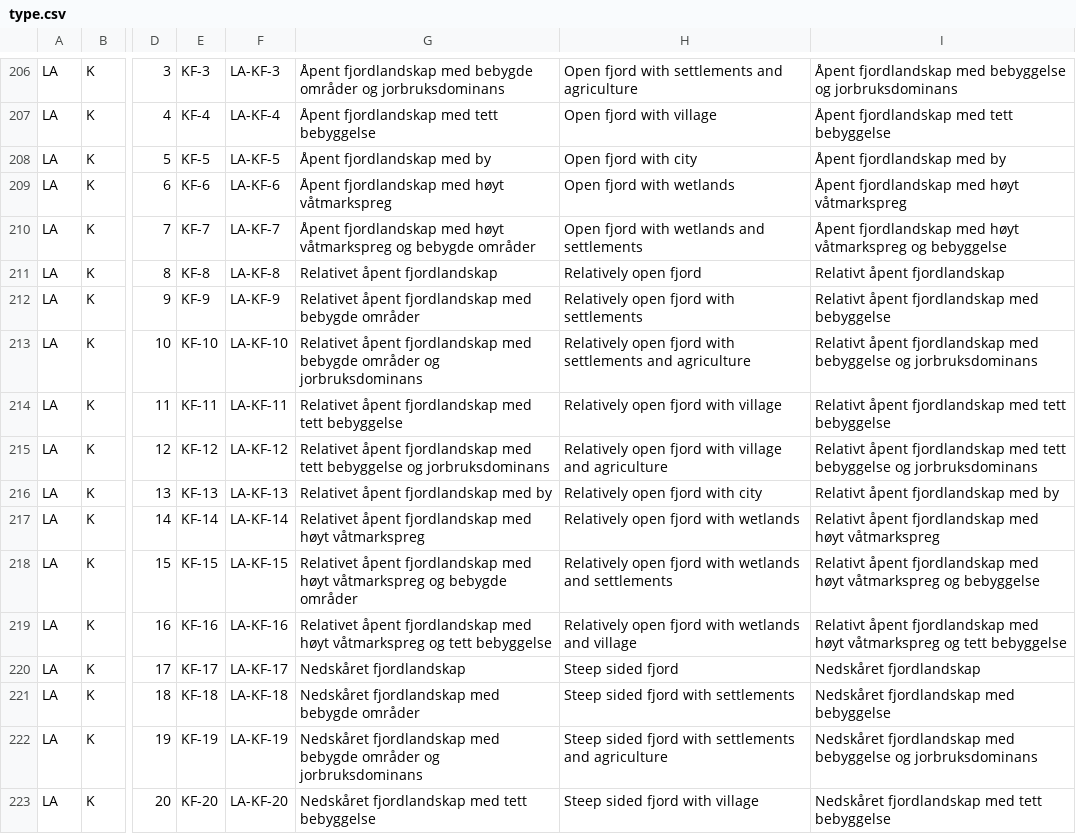
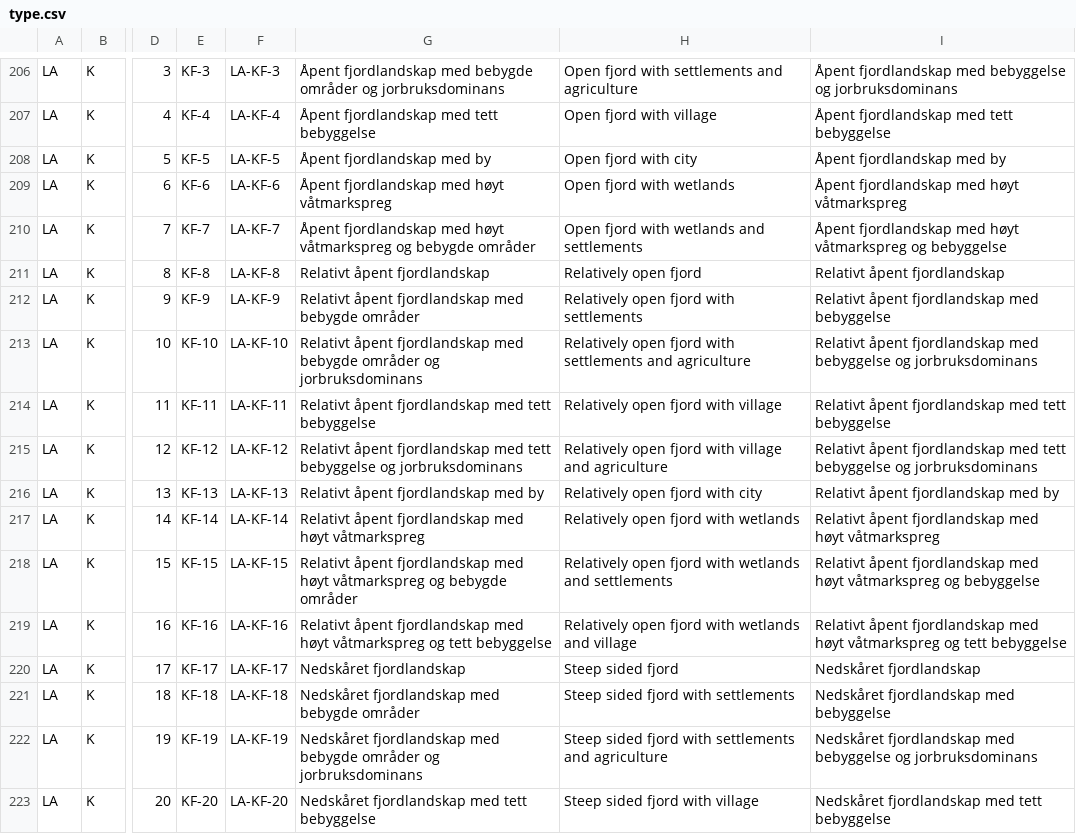
Before and after one commit to Artsdatabanken/landskap-ubehandlet, a CSV file: Typeinndeling/type.csv, drawn as a sheet; only a part is shown, gaps mark what is left out; the diff names each change by its address in the sheet, - before the commit and + after, or states it on an @@ line.

Commit message:
Typo: Relativet => Relativt
Relatert til https://github.com/Artsdatabanken/nin-kart/issues/1621#issuecomment-549253235

```diff
--- a/Typeinndeling/type.csv
+++ b/Typeinndeling/type.csv
-G211: Relativet åpent fjordlandskap
+G211: Relativt åpent fjordlandskap
-G212: Relativet åpent fjordlandskap…
+G212: Relativt åpent fjordlandskap…
-G213: Relativet åpent fjordlandskap…
+G213: Relativt åpent fjordlandskap…
-G214: Relativet åpent fjordlandskap…
+G214: Relativt åpent fjordlandskap…
-G215: Relativet åpent fjordlandskap…
+G215: Relativt åpent fjordlandskap…
-G216: Relativet åpent fjordlandskap med by
+G216: Relativt åpent fjordlandskap med by
-G217: Relativet åpent fjordlandskap…
+G217: Relativt åpent fjordlandskap…
-G218: Relativet åpent fjordlandskap…
+G218: Relativt åpent fjordlandskap…
-G219: Relativet åpent fjordlandskap…
+G219: Relativt åpent fjordlandskap…
```
